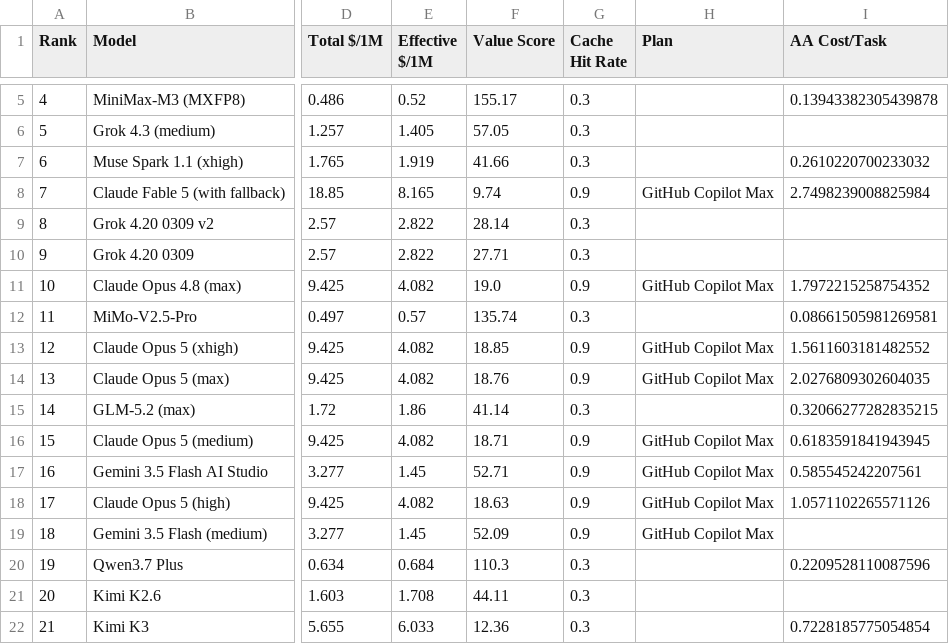
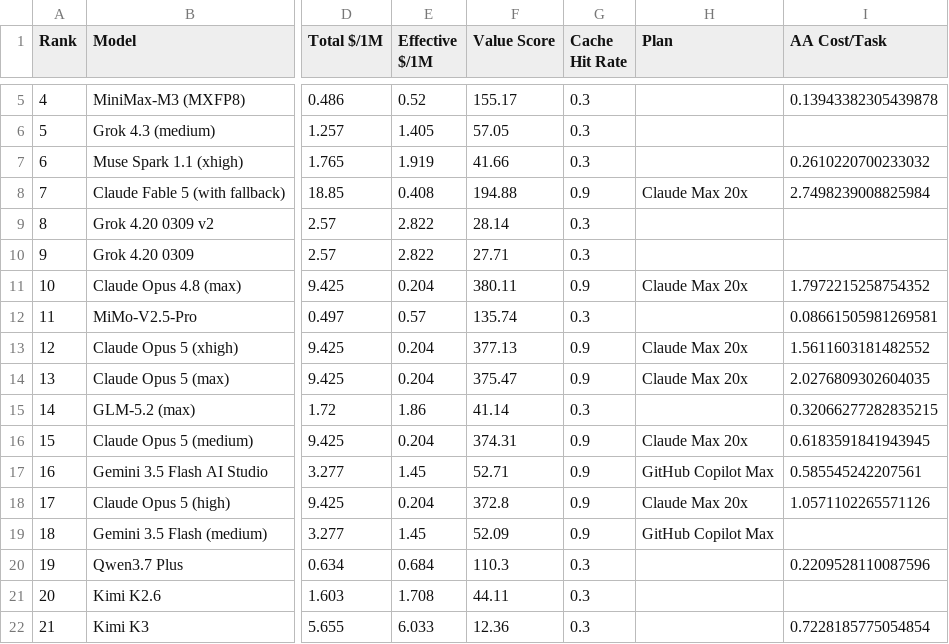
Before and after one commit to AVA-2568/AA-AI-Benchmark, a CSV file: results/aa_text_scored.csv, drawn as a sheet; only a part is shown, gaps mark what is left out; the diff covers the shown part only; the diff names each change by its address in the sheet, - before the commit and + after, or states it on an @@ line.

```diff
--- a/results/aa_text_scored.csv
+++ b/results/aa_text_scored.csv
-E8 (Effective $/1M): 8.165
+E8 (Effective $/1M): 0.408
-F8 (Value Score): 9.74
+F8 (Value Score): 194.88
-H8 (Plan): GitHub Copilot Max
+H8 (Plan): Claude Max 20x
-E11 (Effective $/1M): 4.082
+E11 (Effective $/1M): 0.204
-F11 (Value Score): 19.0
+F11 (Value Score): 380.11
-H11 (Plan): GitHub Copilot Max
+H11 (Plan): Claude Max 20x
-E13:E14 (Effective $/1M): 4.082
+E13:E14 (Effective $/1M): 0.204
-F13 (Value Score): 18.85
+F13 (Value Score): 377.13
-H13:H14 (Plan): GitHub Copilot Max
+H13:H14 (Plan): Claude Max 20x
-F14 (Value Score): 18.76
+F14 (Value Score): 375.47
-E16 (Effective $/1M): 4.082
+E16 (Effective $/1M): 0.204
-F16 (Value Score): 18.71
+F16 (Value Score): 374.31
-H16 (Plan): GitHub Copilot Max
+H16 (Plan): Claude Max 20x
-E18 (Effective $/1M): 4.082
+E18 (Effective $/1M): 0.204
-F18 (Value Score): 18.63
+F18 (Value Score): 372.8
-H18 (Plan): GitHub Copilot Max
+H18 (Plan): Claude Max 20x
```
Also changed, not shown: 18 edited cells elsewhere in this file, results/aa_general_scored.csv, results/aa_value_scored.csv, 6 other files.
